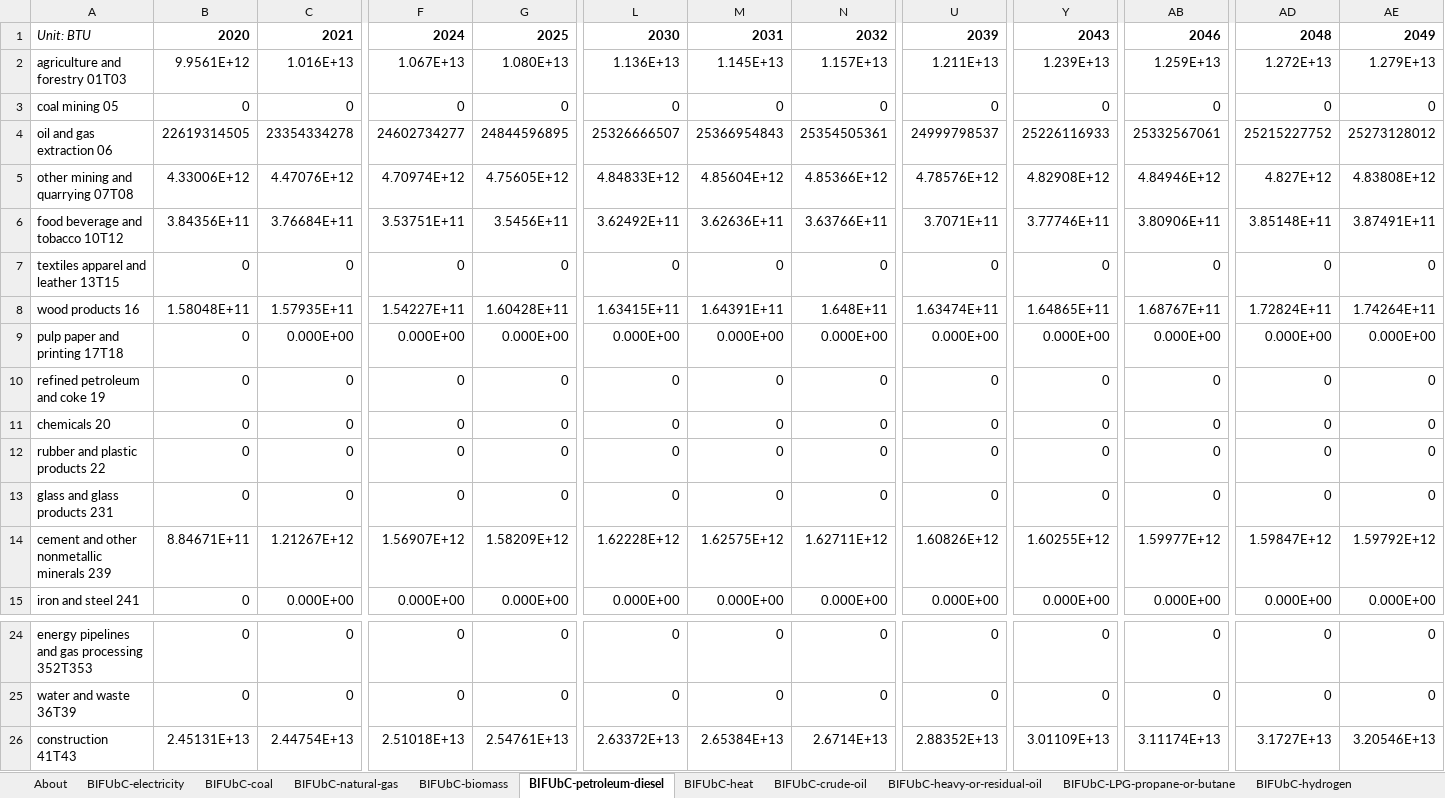
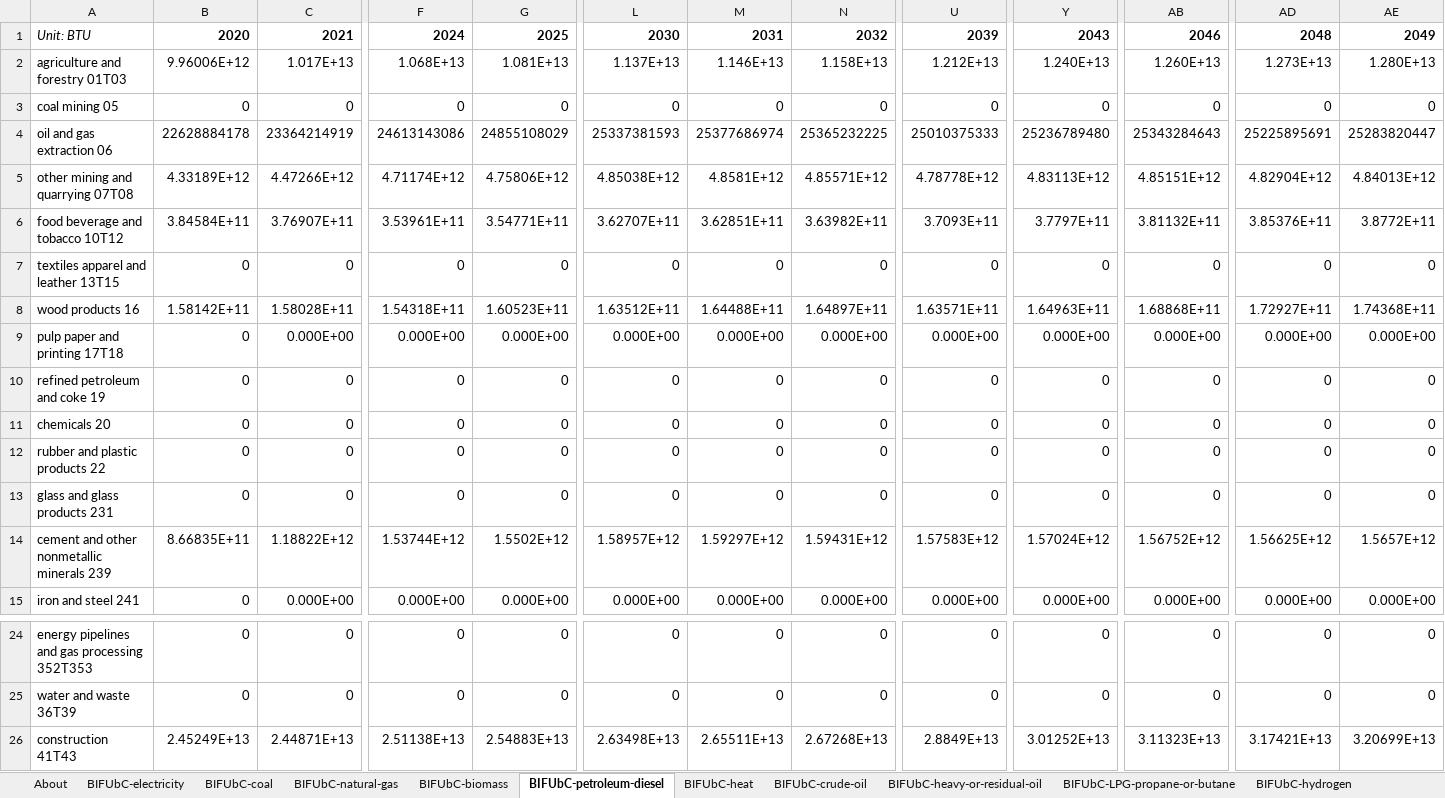
Before and after one commit to EnergyInnovation/eps-arizona, an Excel workbook: InputData/indst/BIFUbC/BAU Industrial Fuel Use before CCS.xlsx, sheet BIFUbC-petroleum-diesel, drawn as a sheet; only a part is shown, gaps mark what is left out; values as stored, in another font and other column widths than the file's, no borders; removed rows and columns are numbered as before the commit, all else as after; rows hold the shown columns only; the diff covers the shown part only; the diff names each change by its address in the sheet, - before the commit and + after, or states it on an @@ line.

```diff
--- a/InputData/indst/BIFUbC/BAU Industrial Fuel Use before CCS.xlsx (sheet BIFUbC-petroleum-diesel)
+++ b/InputData/indst/BIFUbC/BAU Industrial Fuel Use before CCS.xlsx (sheet BIFUbC-petroleum-diesel)
-B2: 9.9561E+12
+B2: 9.96006E+12
-C2: 1.016E+13
+C2: 1.017E+13
-F2: 1.067E+13
+F2: 1.068E+13
-G2: 1.080E+13
+G2: 1.081E+13
-L2: 1.136E+13
+L2: 1.137E+13
-M2: 1.145E+13
+M2: 1.146E+13
-N2: 1.157E+13
+N2: 1.158E+13
-U2: 1.211E+13
+U2: 1.212E+13
-Y2: 1.239E+13
+Y2: 1.240E+13
-AB2: 1.259E+13
+AB2: 1.260E+13
-AD2: 1.272E+13
+AD2: 1.273E+13
-AE2: 1.279E+13
+AE2: 1.280E+13
-row 4: oil and gas extraction 06 | 22619314505 | 23354334278 | 24602734277 | 24844596895 | 25326666507 | 25366954843 | 25354505361 | 24999798537 | 25226116933 | 25332567061 | 25215227752 | 25273128012
-row 5: other mining and quarrying 07T08 | 4.33006E+12 | 4.47076E+12 | 4.70974E+12 | 4.75605E+12 | 4.84833E+12 | 4.85604E+12 | 4.85366E+12 | 4.78576E+12 | 4.82908E+12 | 4.84946E+12 | 4.827E+12 | 4.83808E+12
-row 6: food beverage and tobacco 10T12 | 3.84356E+11 | 3.76684E+11 | 3.53751E+11 | 3.5456E+11 | 3.62492E+11 | 3.62636E+11 | 3.63766E+11 | 3.7071E+11 | 3.77746E+11 | 3.80906E+11 | 3.85148E+11 | 3.87491E+11
+row 4: oil and gas extraction 06 | 22628884178 | 23364214919 | 24613143086 | 24855108029 | 25337381593 | 25377686974 | 25365232225 | 25010375333 | 25236789480 | 25343284643 | 25225895691 | 25283820447
+row 5: other mining and quarrying 07T08 | 4.33189E+12 | 4.47266E+12 | 4.71174E+12 | 4.75806E+12 | 4.85038E+12 | 4.8581E+12 | 4.85571E+12 | 4.78778E+12 | 4.83113E+12 | 4.85151E+12 | 4.82904E+12 | 4.84013E+12
+row 6: food beverage and tobacco 10T12 | 3.84584E+11 | 3.76907E+11 | 3.53961E+11 | 3.54771E+11 | 3.62707E+11 | 3.62851E+11 | 3.63982E+11 | 3.7093E+11 | 3.7797E+11 | 3.81132E+11 | 3.85376E+11 | 3.8772E+11
-row 8: wood products 16 | 1.58048E+11 | 1.57935E+11 | 1.54227E+11 | 1.60428E+11 | 1.63415E+11 | 1.64391E+11 | 1.648E+11 | 1.63474E+11 | 1.64865E+11 | 1.68767E+11 | 1.72824E+11 | 1.74264E+11
+row 8: wood products 16 | 1.58142E+11 | 1.58028E+11 | 1.54318E+11 | 1.60523E+11 | 1.63512E+11 | 1.64488E+11 | 1.64897E+11 | 1.63571E+11 | 1.64963E+11 | 1.68868E+11 | 1.72927E+11 | 1.74368E+11
-row 14: cement and other nonmetallic minerals 239 | 8.84671E+11 | 1.21267E+12 | 1.56907E+12 | 1.58209E+12 | 1.62228E+12 | 1.62575E+12 | 1.62711E+12 | 1.60826E+12 | 1.60255E+12 | 1.59977E+12 | 1.59847E+12 | 1.59792E+12
+row 14: cement and other nonmetallic minerals 239 | 8.66835E+11 | 1.18822E+12 | 1.53744E+12 | 1.5502E+12 | 1.58957E+12 | 1.59297E+12 | 1.59431E+12 | 1.57583E+12 | 1.57024E+12 | 1.56752E+12 | 1.56625E+12 | 1.5657E+12
-row 26: construction 41T43 | 2.45131E+13 | 2.44754E+13 | 2.51018E+13 | 2.54761E+13 | 2.63372E+13 | 2.65384E+13 | 2.6714E+13 | 2.88352E+13 | 3.01109E+13 | 3.11174E+13 | 3.1727E+13 | 3.20546E+13
+row 26: construction 41T43 | 2.45249E+13 | 2.44871E+13 | 2.51138E+13 | 2.54883E+13 | 2.63498E+13 | 2.65511E+13 | 2.67268E+13 | 2.8849E+13 | 3.01252E+13 | 3.11323E+13 | 3.17421E+13 | 3.20699E+13
```
Also changed, not shown: 1 edited cell elsewhere in this sheet, sheet BIFUbC-electricity, sheet BIFUbC-natural-gas, sheet BIFUbC-biomass, sheet BIFUbC-coal, 24 other files.
